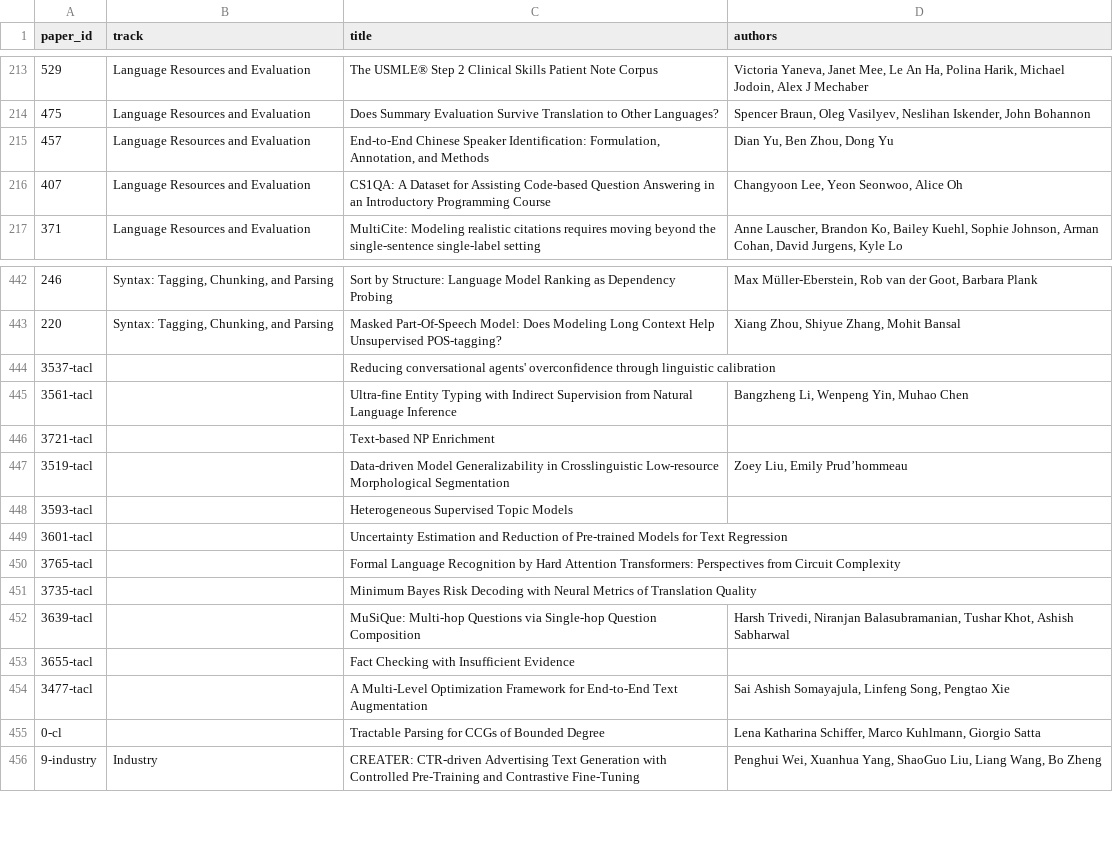
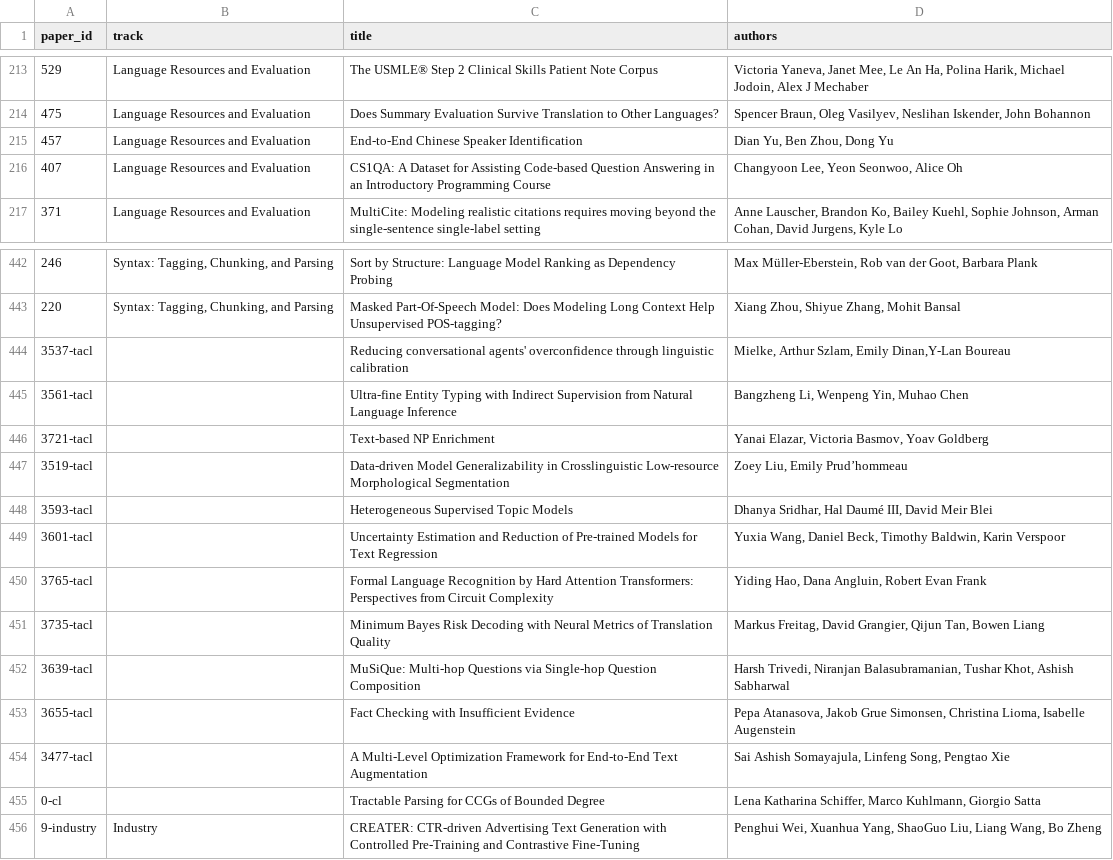
Before and after one commit to naacl-org/naacl-2022-website, a TSV file: webagenda/preprocessed/metadata.tsv, drawn as a sheet; only a part is shown, gaps mark what is left out.

Commit message:
Added missing authors for TACL papers.

```diff
--- a/webagenda/preprocessed/metadata.tsv
+++ b/webagenda/preprocessed/metadata.tsv
@@ -214,3 +214,3 @@ paper_id	track	title	authors
 475	Language Resources and Evaluation	Does Summary Evaluation Survive Translation to Other Languages?	Spencer Braun, Oleg Vasilyev, Neslihan Iskender, John Bohannon
-457	Language Resources and Evaluation	End-to-End Chinese Speaker Identification: Formulation, Annotation, and Methods	Dian Yu, Ben Zhou, Dong Yu
+457	Language Resources and Evaluation	End-to-End Chinese Speaker Identification	Dian Yu, Ben Zhou, Dong Yu
 407	Language Resources and Evaluation	CS1QA: A Dataset for Assisting Code-based Question Answering in an Introductory Programming Course	Changyoon Lee, Yeon Seonwoo, Alice Oh
@@ -443,12 +443,12 @@ paper_id	track	title	authors
 220	Syntax: Tagging, Chunking, and Parsing	Masked Part-Of-Speech Model: Does Modeling Long Context Help Unsupervised POS-tagging?	Xiang Zhou, Shiyue Zhang, Mohit Bansal
-3537-tacl		Reducing conversational agents' overconfidence through linguistic calibration	
+3537-tacl		Reducing conversational agents' overconfidence through linguistic calibration	Mielke, Arthur Szlam, Emily Dinan,Y-Lan Boureau
 3561-tacl		Ultra-fine Entity Typing with Indirect Supervision from Natural Language Inference	Bangzheng Li, Wenpeng Yin, Muhao Chen
-3721-tacl		Text-based NP Enrichment	
+3721-tacl		Text-based NP Enrichment	Yanai Elazar, Victoria Basmov, Yoav Goldberg
 3519-tacl		Data-driven Model Generalizability in Crosslinguistic Low-resource Morphological Segmentation	Zoey Liu, Emily Prud’hommeau
-3593-tacl		Heterogeneous Supervised Topic Models	
-3601-tacl		Uncertainty Estimation and Reduction of Pre-trained Models for Text Regression	
-3765-tacl		Formal Language Recognition by Hard Attention Transformers: Perspectives from Circuit Complexity	
-3735-tacl		Minimum Bayes Risk Decoding with Neural Metrics of Translation Quality	
+3593-tacl		Heterogeneous Supervised Topic Models	Dhanya Sridhar, Hal Daumé III, David Meir Blei
+3601-tacl		Uncertainty Estimation and Reduction of Pre-trained Models for Text Regression	Yuxia Wang, Daniel Beck, Timothy Baldwin, Karin Verspoor
+3765-tacl		Formal Language Recognition by Hard Attention Transformers: Perspectives from Circuit Complexity	Yiding Hao, Dana Angluin, Robert Evan Frank
+3735-tacl		Minimum Bayes Risk Decoding with Neural Metrics of Translation Quality	Markus Freitag, David Grangier, Qijun Tan, Bowen Liang
 3639-tacl		MuSiQue: Multi-hop Questions via Single-hop Question Composition	Harsh Trivedi, Niranjan Balasubramanian, Tushar Khot, Ashish Sabharwal
-3655-tacl		Fact Checking with Insufficient Evidence	
+3655-tacl		Fact Checking with Insufficient Evidence	Pepa Atanasova, Jakob Grue Simonsen, Christina Lioma, Isabelle Augenstein
 3477-tacl		A Multi-Level Optimization Framework for End-to-End Text Augmentation	Sai Ashish Somayajula, Linfeng Song, Pengtao Xie
```
Also changed, not shown: 5 other files.
